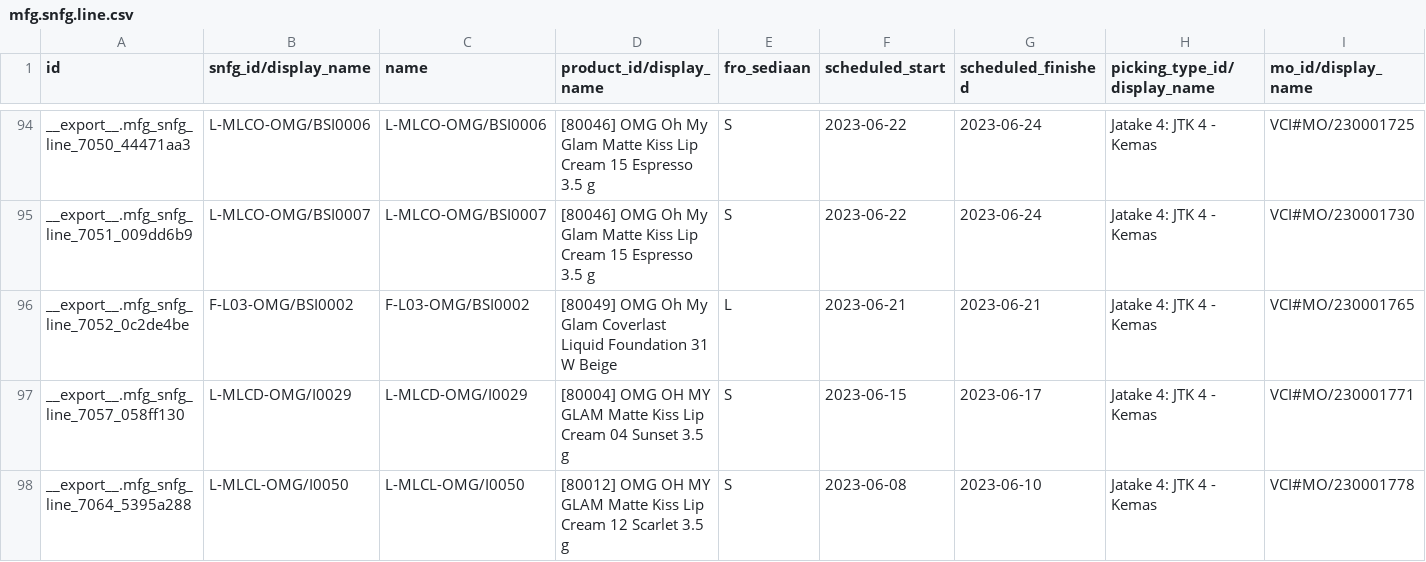
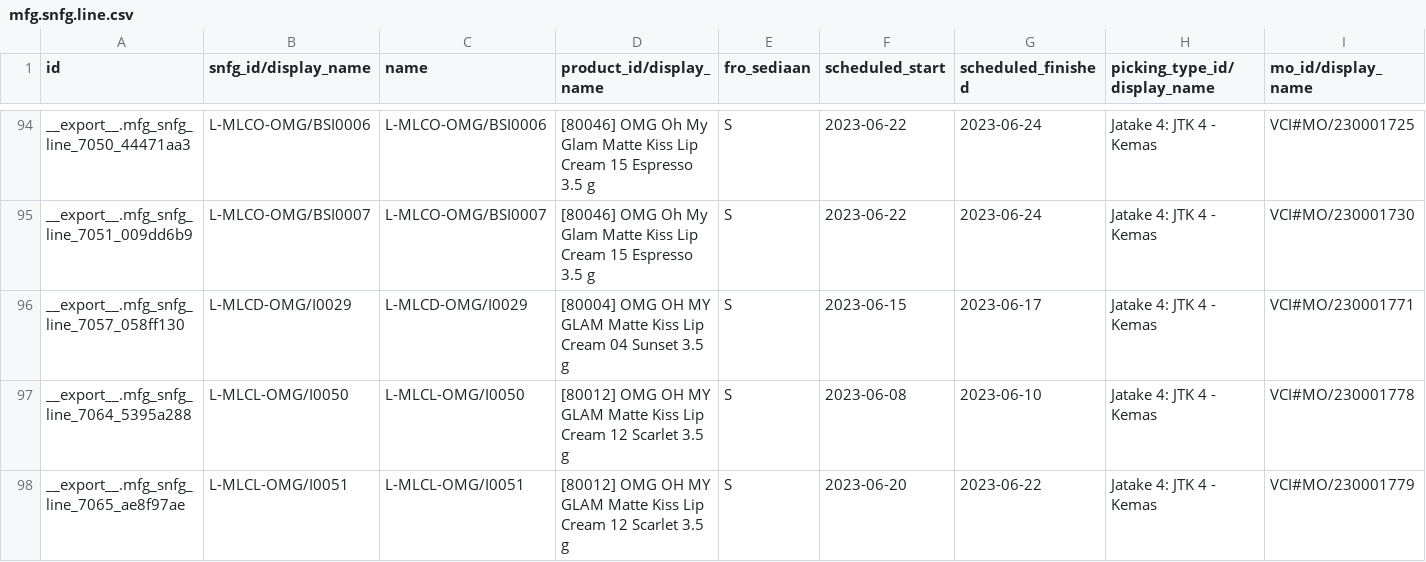
Before and after one commit to adminppl/Files, a CSV file: PARAGON/MO/mfg.snfg.line.csv, drawn as a sheet; only a part is shown, gaps mark what is left out; the shorter side is filled out with more unchanged rows; rows hold the shown columns only; the diff names each change by its address in the sheet, - before the commit and + after, or states it on an @@ line.

```diff
--- a/PARAGON/MO/mfg.snfg.line.csv
+++ b/PARAGON/MO/mfg.snfg.line.csv
-row 96: __export__.mfg_snfg_line_7052_0c2de4be | F-L03-OMG/BSI0002 | F-L03-OMG/BSI0002 | [80049] OMG Oh My Glam Coverlast Liquid Foundation 31 W Beige | L | 2023-06-21 | 2023-06-21 | Jatake 4: JTK 4 - Kemas | VCI#MO/230001765
```
Also changed, not shown: PARAGON/MO/stock.picking Paragon.csv, PARAGON/MO/stock.picking Varcos.csv, 2 other files.
